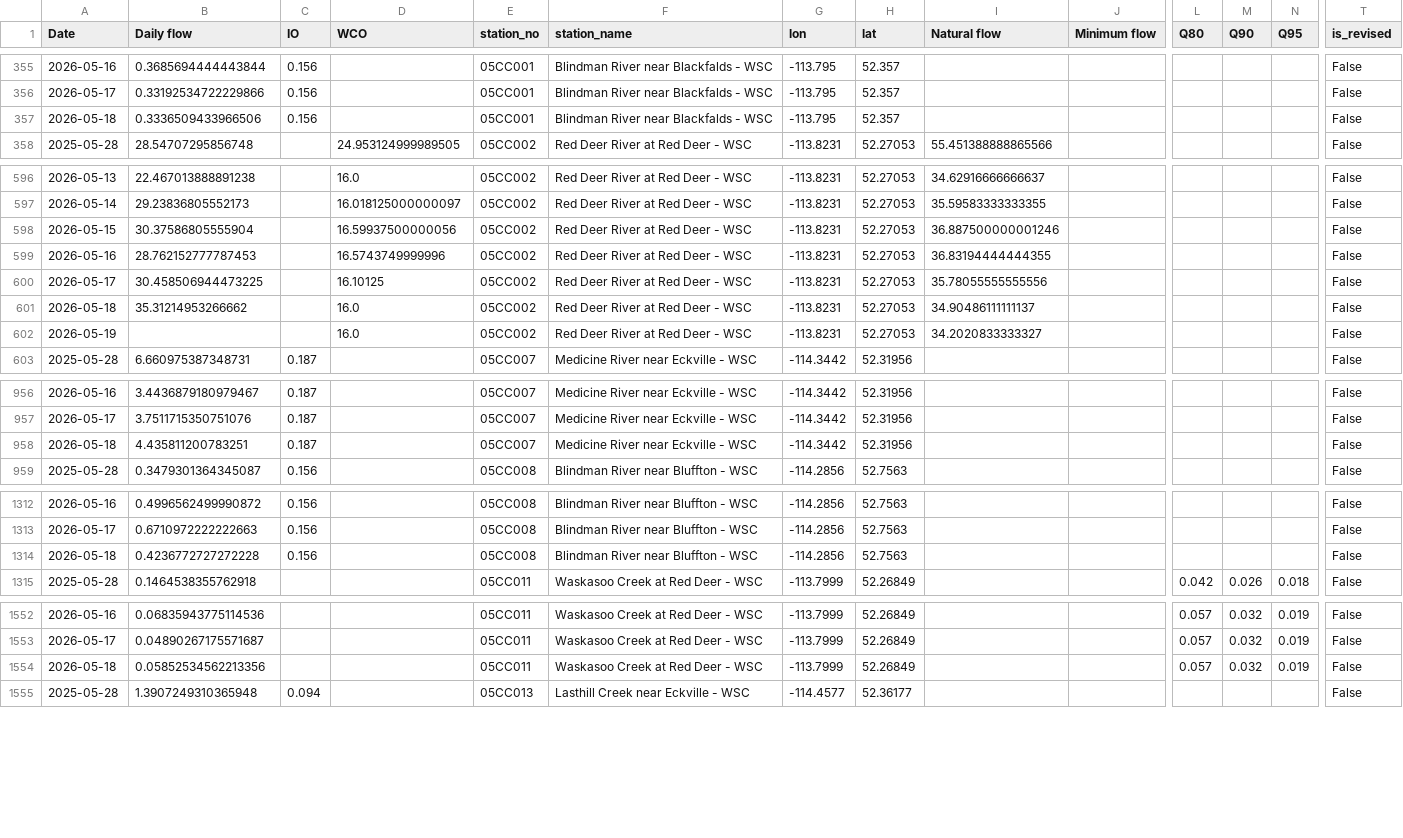
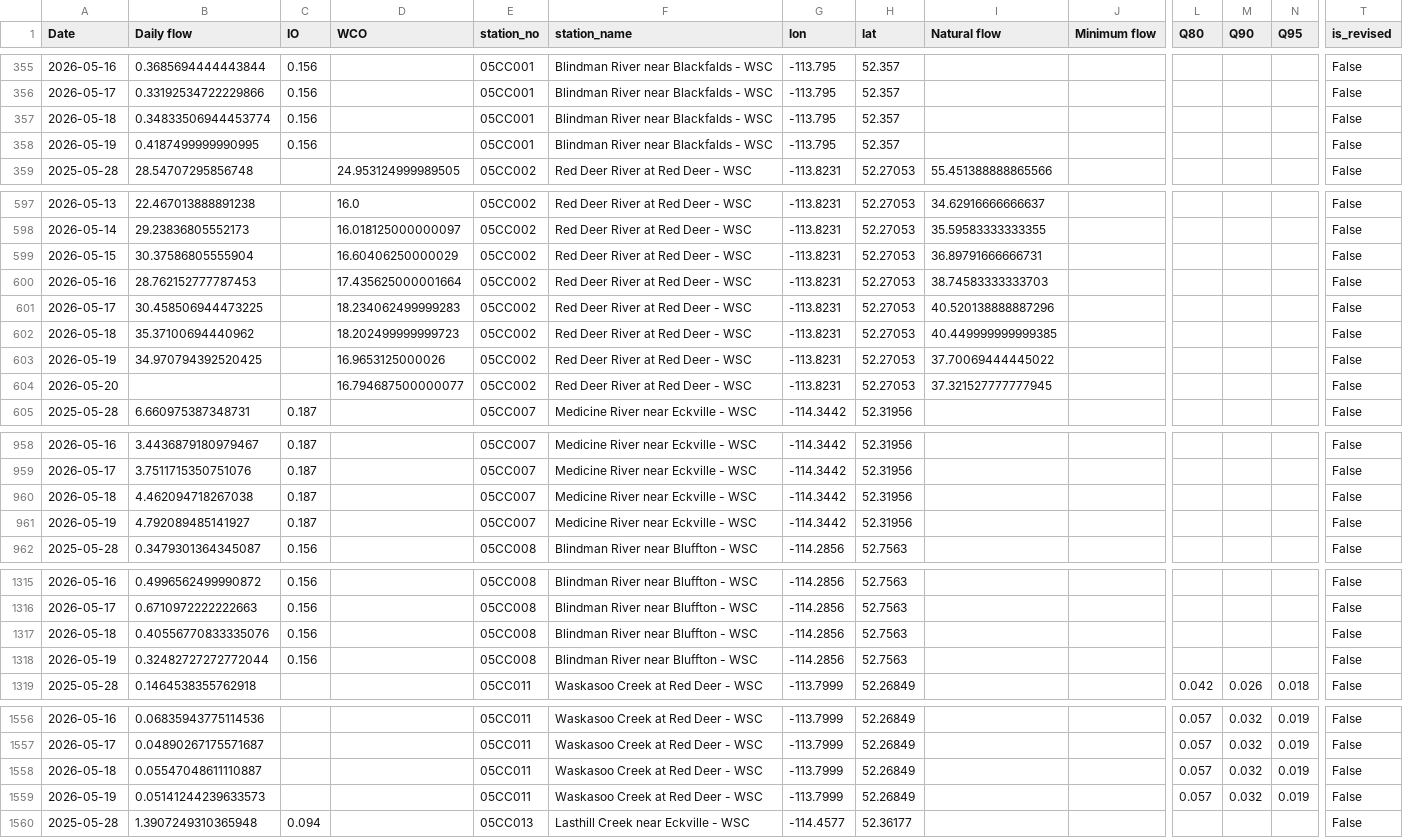
Before and after one commit to Lynzerne/flow-threshold-updater, a CSV file: data/pbi_flow_thresholds_05CC_plus_05CB007.csv, drawn as a sheet; only a part is shown, gaps mark what is left out; addresses are those after the commit; rows hold the shown columns only; the diff covers the shown part only; the diff names each change by its address in the sheet, - before the commit and + after, or states it on an @@ line.

```diff
--- a/data/pbi_flow_thresholds_05CC_plus_05CB007.csv
+++ b/data/pbi_flow_thresholds_05CC_plus_05CB007.csv
-B357 (Daily flow): 0.3336509433966506
+B357 (Daily flow): 0.34833506944453774
+row 358: 2026-05-19 | 0.4187499999990995 | 0.156 |  | 05CC001 | Blindman River near Blackfalds - WSC | -113.795 | 52.357 |  |  |  |  |  | False
-D599 (WCO): 16.59937500000056
+D599 (WCO): 16.60406250000029
-I599 (Natural flow): 36.887500000001246
+I599 (Natural flow): 36.89791666666731
-D600 (WCO): 16.5743749999996
+D600 (WCO): 17.435625000001664
-I600 (Natural flow): 36.83194444444355
+I600 (Natural flow): 38.74583333333703
-D601 (WCO): 16.10125
+D601 (WCO): 18.234062499999283
-I601 (Natural flow): 35.78055555555556
+I601 (Natural flow): 40.520138888887296
-B602 (Daily flow): 35.31214953266662
+B602 (Daily flow): 35.37100694440962
-D602 (WCO): 16.0
+D602 (WCO): 18.202499999999723
-I602 (Natural flow): 34.90486111111137
+I602 (Natural flow): 40.449999999999385
-B603 (Daily flow): (empty)
+B603 (Daily flow): 34.970794392520425
-D603 (WCO): 16.0
+D603 (WCO): 16.9653125000026
-I603 (Natural flow): 34.2020833333327
+I603 (Natural flow): 37.70069444445022
+row 604: 2026-05-20 |  |  | 16.794687500000077 | 05CC002 | Red Deer River at Red Deer - WSC | -113.8231 | 52.27053 | 37.321527777777945 |  |  |  |  | False
-B960 (Daily flow): 4.435811200783251
+B960 (Daily flow): 4.462094718267038
+row 961: 2026-05-19 | 4.792089485141927 | 0.187 |  | 05CC007 | Medicine River near Eckville - WSC | -114.3442 | 52.31956 |  |  |  |  |  | False
-B1317 (Daily flow): 0.4236772727272228
+B1317 (Daily flow): 0.40556770833335076
+row 1318: 2026-05-19 | 0.32482727272772044 | 0.156 |  | 05CC008 | Blindman River near Bluffton - WSC | -114.2856 | 52.7563 |  |  |  |  |  | False
-B1558 (Daily flow): 0.05852534562213356
+B1558 (Daily flow): 0.05547048611110887
+row 1559: 2026-05-19 | 0.05141244239633573 |  |  | 05CC011 | Waskasoo Creek at Red Deer - WSC | -113.7999 | 52.26849 |  |  | 0.057 | 0.032 | 0.019 | False
```
Also changed, not shown: 1 added row and 1 edited cell elsewhere in this file, 2 other files.
